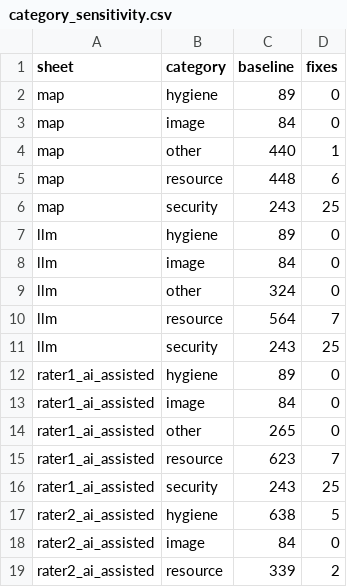
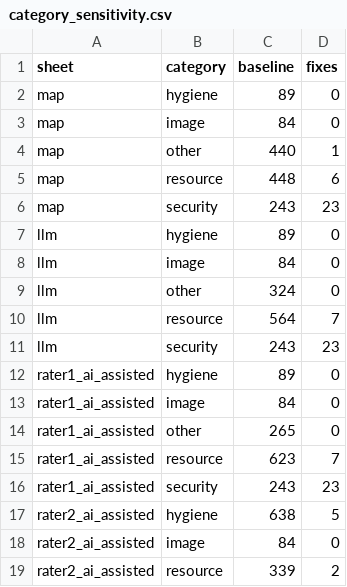
Before and after one commit to Rohan-Muslekar/kube-smell-tracker, a CSV file: results/category_sensitivity.csv, drawn as a sheet; only a part is shown; the diff covers the shown part only.

```diff
--- a/results/category_sensitivity.csv
+++ b/results/category_sensitivity.csv
@@ -5,3 +5,3 @@ map,other,440,1
 map,resource,448,6
-map,security,243,25
+map,security,243,23
 llm,hygiene,89,0
@@ -10,3 +10,3 @@ llm,other,324,0
 llm,resource,564,7
-llm,security,243,25
+llm,security,243,23
 rater1_ai_assisted,hygiene,89,0
@@ -15,3 +15,3 @@ rater1_ai_assisted,other,265,0
 rater1_ai_assisted,resource,623,7
-rater1_ai_assisted,security,243,25
+rater1_ai_assisted,security,243,23
 rater2_ai_assisted,hygiene,638,5
```
Also changed, not shown: 35 added rows and 9 edited cells elsewhere in this file, 7 other files.
